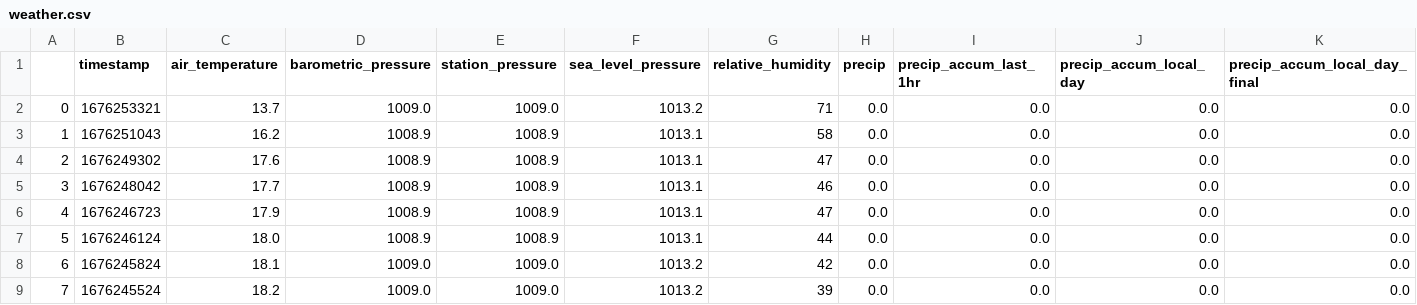
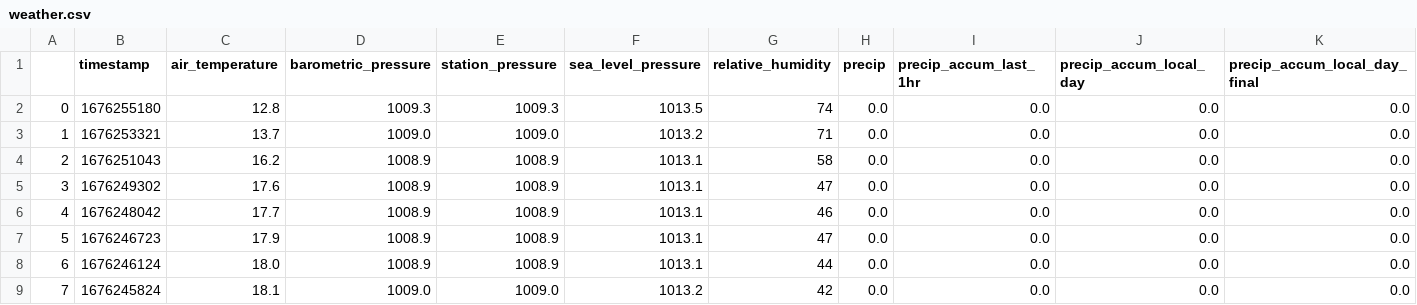
Before and after one commit to obverter/weather, a CSV file: weather.csv, drawn as a sheet; only a part is shown; the shorter side is filled out with more unchanged rows; addresses are those after the commit; rows hold the shown columns only; the diff names each change by its address in the sheet, - before the commit and + after, or states it on an @@ line.

```diff
--- a/weather.csv
+++ b/weather.csv
+row 2: 0 | 1676255180 | 12.8 | 1009.3 | 1009.3 | 1013.5 | 74 | 0.0 | 0.0 | 0.0 | 0.0
@@ column A renumbered from row 3 down @@
```
Also changed, not shown: 1 other file.
